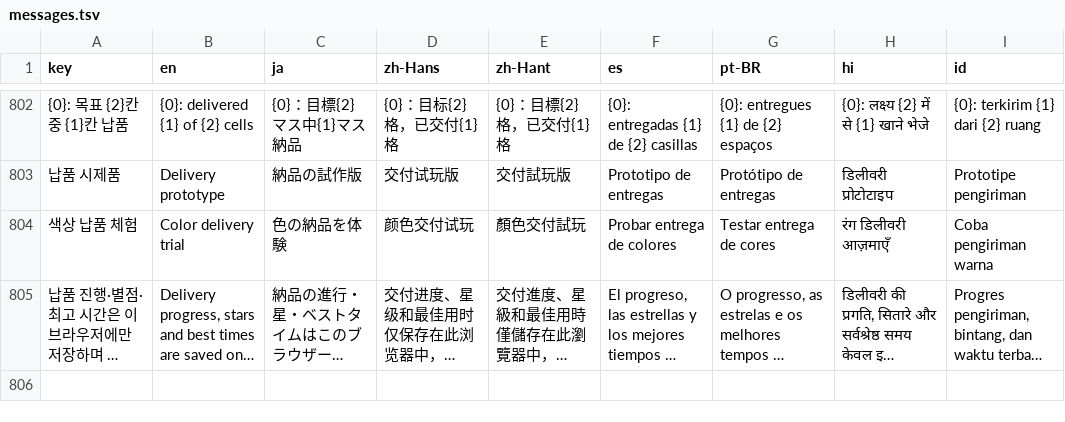
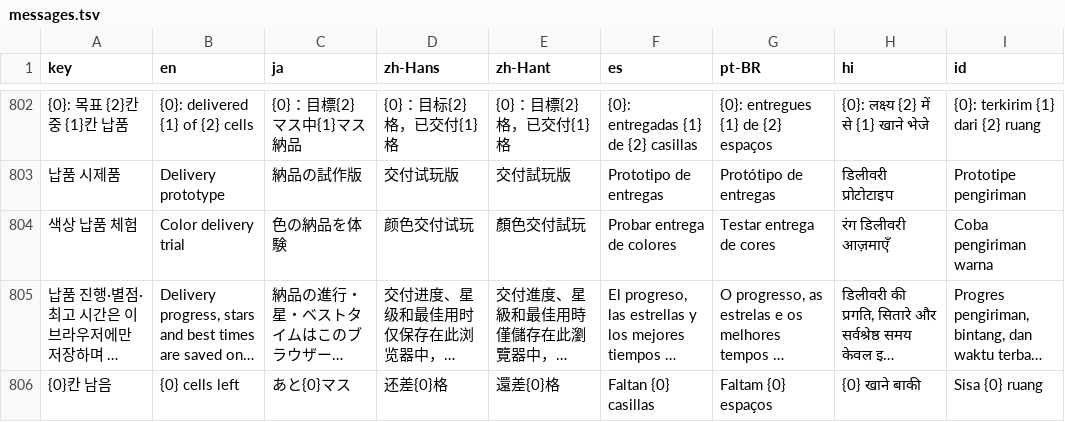
Before and after one commit to kongrae/water-sort-survival, a TSV file: locales/messages.tsv, drawn as a sheet; only a part is shown, gaps mark what is left out; long unchanged cells end in …; the diff names each change by its address in the sheet, - before the commit and + after, or states it on an @@ line.

Commit message:
fix: align delivery tank cells with actual order quantities

```diff
--- a/locales/messages.tsv
+++ b/locales/messages.tsv
+row 806: {0}칸 남음 | {0} cells left | あと{0}マス | 还差{0}格 | 還差{0}格 | Faltan {0} casillas | Faltam {0} espaços | {0} खाने बाकी | Sisa {0} ruang
```
Also changed, not shown: 3 other files.
